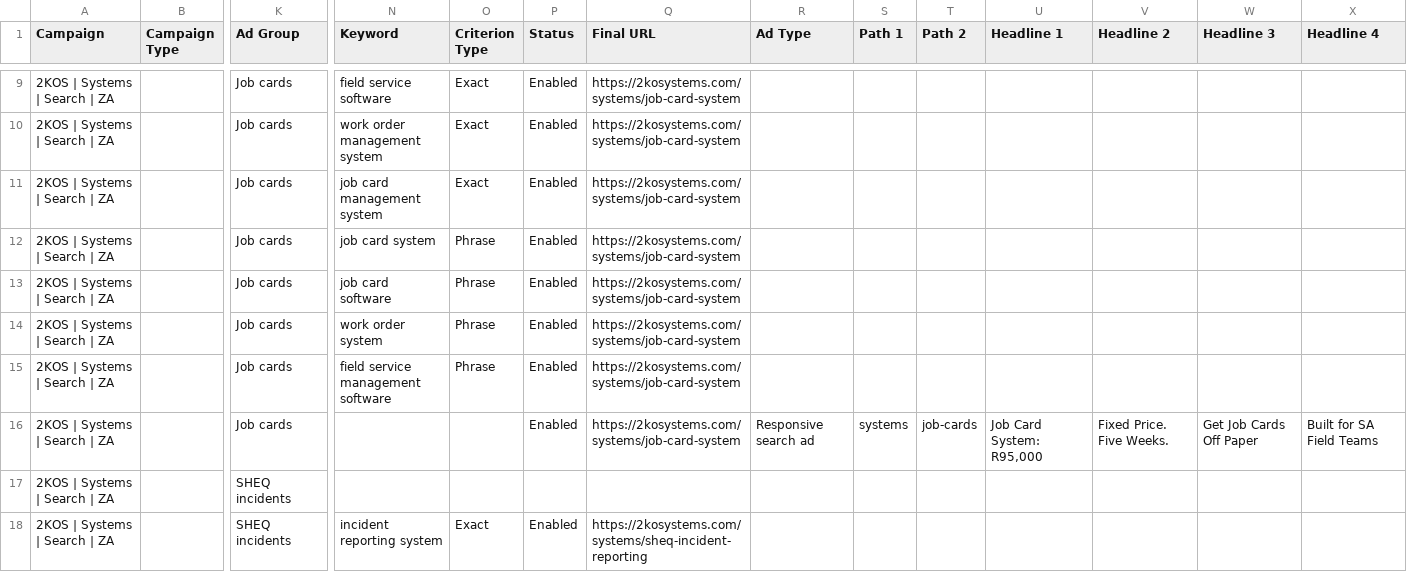
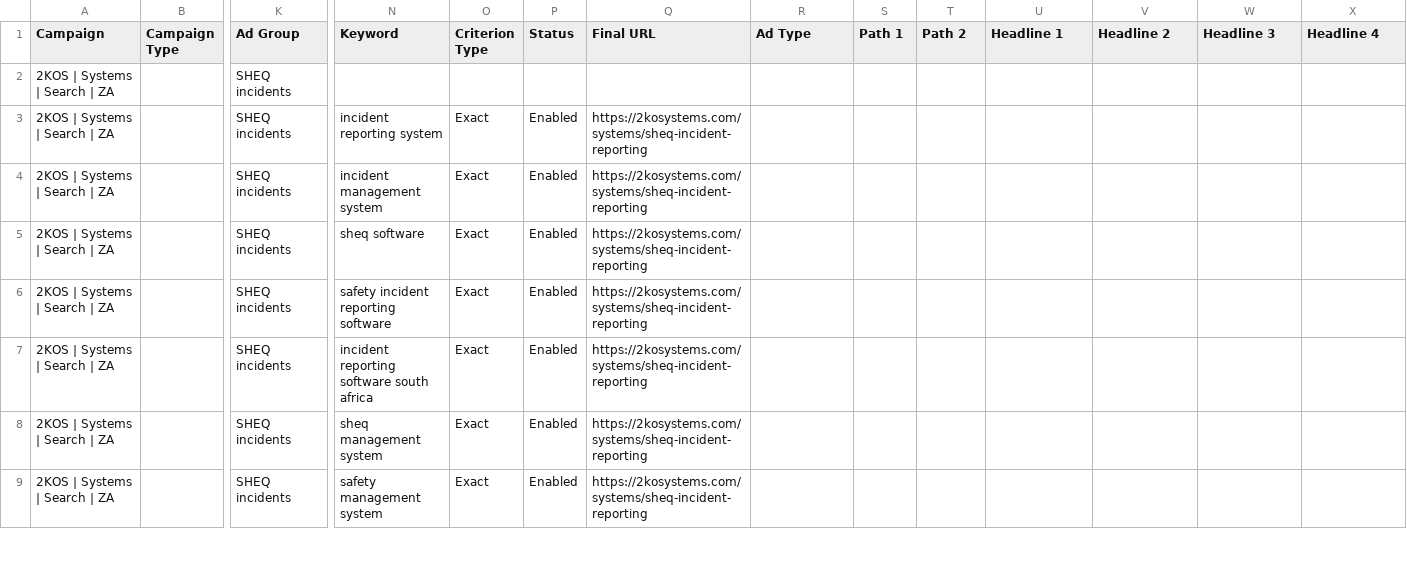
Before and after one commit to darrensmith849/2kosystems, a CSV file: docs/ads/2kosystems/0-ALL.csv, drawn as a sheet; only a part is shown, gaps mark what is left out; the shorter side is filled out with more unchanged rows; rows hold the shown columns only; the diff covers the shown part only; the diff names each change by its address in the sheet, - before the commit and + after, or states it on an @@ line.

```diff
--- a/docs/ads/2kosystems/0-ALL.csv
+++ b/docs/ads/2kosystems/0-ALL.csv
-row 9: 2KOS | Systems | Search | ZA |  | Job cards | field service software | Exact | Enabled | https://2kosystems.com/systems/job-card-system
-row 10: 2KOS | Systems | Search | ZA |  | Job cards | work order management system | Exact | Enabled | https://2kosystems.com/systems/job-card-system
-row 11: 2KOS | Systems | Search | ZA |  | Job cards | job card management system | Exact | Enabled | https://2kosystems.com/systems/job-card-system
-row 12: 2KOS | Systems | Search | ZA |  | Job cards | job card system | Phrase | Enabled | https://2kosystems.com/systems/job-card-system
-row 13: 2KOS | Systems | Search | ZA |  | Job cards | job card software | Phrase | Enabled | https://2kosystems.com/systems/job-card-system
-row 14: 2KOS | Systems | Search | ZA |  | Job cards | work order system | Phrase | Enabled | https://2kosystems.com/systems/job-card-system
-row 15: 2KOS | Systems | Search | ZA |  | Job cards | field service management software | Phrase | Enabled | https://2kosystems.com/systems/job-card-system
-row 16: 2KOS | Systems | Search | ZA |  | Job cards |  |  | Enabled | https://2kosystems.com/systems/job-card-system | Responsive search ad | systems | job-cards | Job Card System: R95,000 | Fixed Price. Five Weeks. | Get Job Cards Off Paper | Built for SA Field Teams
```
Also changed, not shown: 7 removed rows elsewhere in this file, 2 other files.
